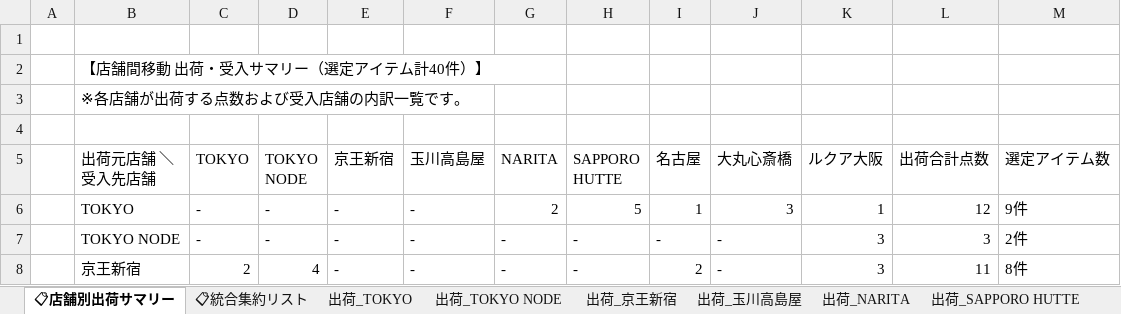
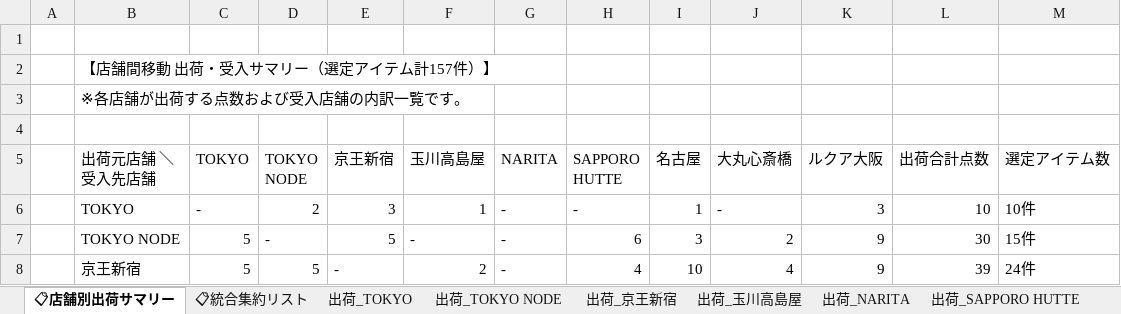
Before and after one commit to kxnxgx/WOS, an Excel workbook: WOS_Report_店舗出荷.xlsx, sheet 📋店舗別出荷サマリー, drawn as a sheet; only a part is shown; values as stored, in another font and other column widths than the file's, no cell formats; the diff covers the shown part only; the diff names each change by its address in the sheet, - before the commit and + after, or states it on an @@ line.

Commit message:
feat: 新アルゴリズム（通年補完＋おまとめ＋NARITA閉店）の実装とレポート再生成

```diff
--- a/WOS_Report_店舗出荷.xlsx (sheet 📋店舗別出荷サマリー)
+++ b/WOS_Report_店舗出荷.xlsx (sheet 📋店舗別出荷サマリー)
-B2 (出荷元店舗 ＼ 受入先店舗): 【店舗間移動 出荷・受入サマリー（選定アイテム計40件）】
+B2 (出荷元店舗 ＼ 受入先店舗): 【店舗間移動 出荷・受入サマリー（選定アイテム計157件）】
-D6 (TOKYO NODE): -
+D6 (TOKYO NODE): 2
-E6 (京王新宿): -
+E6 (京王新宿): 3
-F6 (玉川高島屋): -
+F6 (玉川高島屋): 1
-G6 (NARITA): 2
+G6 (NARITA): -
-H6 (SAPPORO HUTTE): 5
+H6 (SAPPORO HUTTE): -
-J6 (大丸心斎橋): 3
+J6 (大丸心斎橋): -
-K6 (ルクア大阪): 1
+K6 (ルクア大阪): 3
-L6 (出荷合計点数): 12
+L6 (出荷合計点数): 10
-M6 (選定アイテム数): 9件
+M6 (選定アイテム数): 10件
-C7 (TOKYO): -
+C7 (TOKYO): 5
-E7 (京王新宿): -
+E7 (京王新宿): 5
-H7 (SAPPORO HUTTE): -
+H7 (SAPPORO HUTTE): 6
-I7 (名古屋): -
+I7 (名古屋): 3
-J7 (大丸心斎橋): -
+J7 (大丸心斎橋): 2
-K7:K8 (ルクア大阪): 3
+K7:K8 (ルクア大阪): 9
-L7 (出荷合計点数): 3
+L7 (出荷合計点数): 30
-M7 (選定アイテム数): 2件
+M7 (選定アイテム数): 15件
-C8 (TOKYO): 2
+C8 (TOKYO): 5
-D8 (TOKYO NODE): 4
+D8 (TOKYO NODE): 5
-F8 (玉川高島屋): -
+F8 (玉川高島屋): 2
-H8 (SAPPORO HUTTE): -
+H8 (SAPPORO HUTTE): 4
-I8 (名古屋): 2
+I8 (名古屋): 10
-J8 (大丸心斎橋): -
+J8 (大丸心斎橋): 4
-L8 (出荷合計点数): 11
+L8 (出荷合計点数): 39
-M8 (選定アイテム数): 8件
+M8 (選定アイテム数): 24件
```
Also changed, not shown: 62 edited cells elsewhere in this sheet, sheet 📋統合集約リスト, sheet 出荷_京王新宿, sheet 出荷_名古屋, sheet 出荷_大丸心斎橋, sheet 出荷_玉川高島屋, sheet 出荷_SAPPORO HUTTE, 4 more sheets, cell formats, 1 other file.
